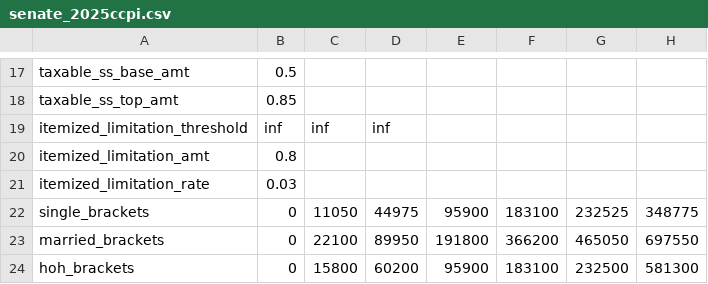
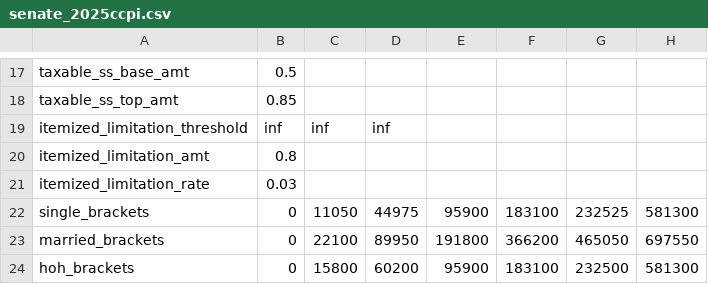
Before and after one commit to aelsibaie/taxsim, a CSV file: params/senate_2025ccpi.csv, drawn as a sheet; only a part is shown, gaps mark what is left out.

```diff
--- a/params/senate_2025ccpi.csv
+++ b/params/senate_2025ccpi.csv
@@ -21,3 +21,3 @@ itemized_limitation_amt,0.8,,,,,,
 itemized_limitation_rate,0.03,,,,,,
-single_brackets,0,11050,44975,95900,183100,232525,348775
+single_brackets,0,11050,44975,95900,183100,232525,581300
 married_brackets,0,22100,89950,191800,366200,465050,697550
```
Also changed, not shown: params/senate_2019ccpi.csv, params/senate_2019cpi.csv, 1 other file.
